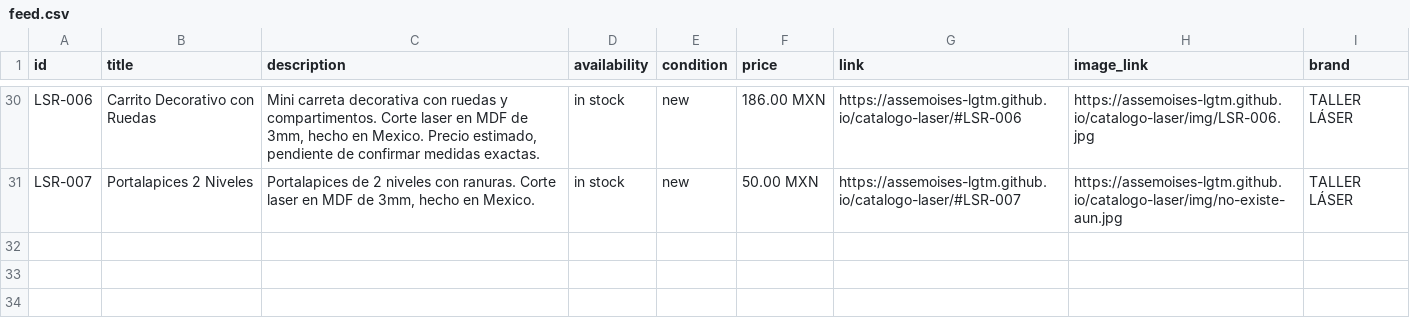
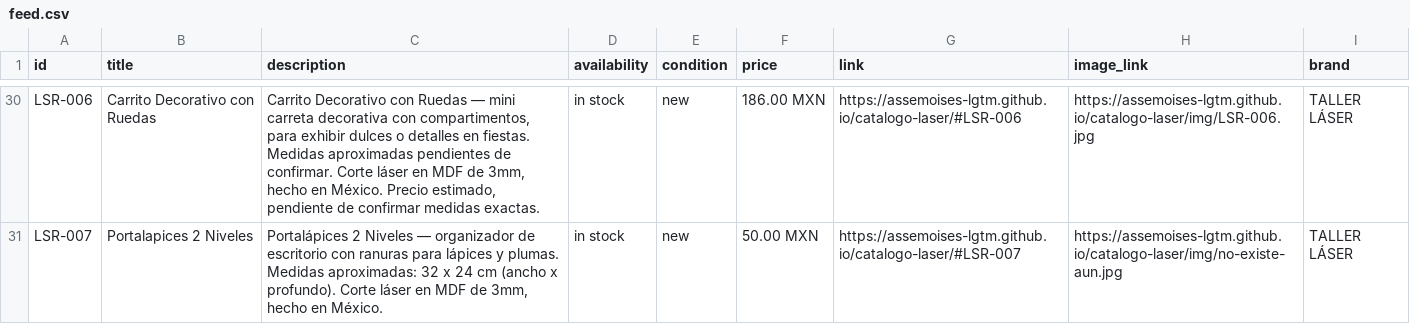
Before and after one commit to assemoises-lgtm/catalogo-laser, a CSV file: feed.csv, drawn as a sheet; only a part is shown, gaps mark what is left out; the diff covers the shown part only; the diff names each change by its address in the sheet, - before the commit and + after, or states it on an @@ line.

```diff
--- a/feed.csv
+++ b/feed.csv
-C30 (description): Mini carreta decorativa con ruedas y compartimentos. Corte laser en MDF de 3mm, hecho en Mexico. Precio estimado,…
+C30 (description): Carrito Decorativo con Ruedas — mini carreta decorativa con compartimentos, para exhibir dulces o detalles en fiestas. Medidas aproximadas pendientes de confirmar. Corte láser en MDF de 3mm, hecho en México. Precio estimado,…
-C31 (description): Portalapices de 2 niveles con ranuras. Corte laser en MDF de 3mm, hecho en Mexico.
+C31 (description): Portalápices 2 Niveles — organizador de escritorio con ranuras para lápices y plumas. Medidas aproximadas: 32 x 24 cm (ancho x profundo). Corte láser en MDF de 3mm, hecho en México.
```
Also changed, not shown: 27 edited cells elsewhere in this file, 51 other files.
